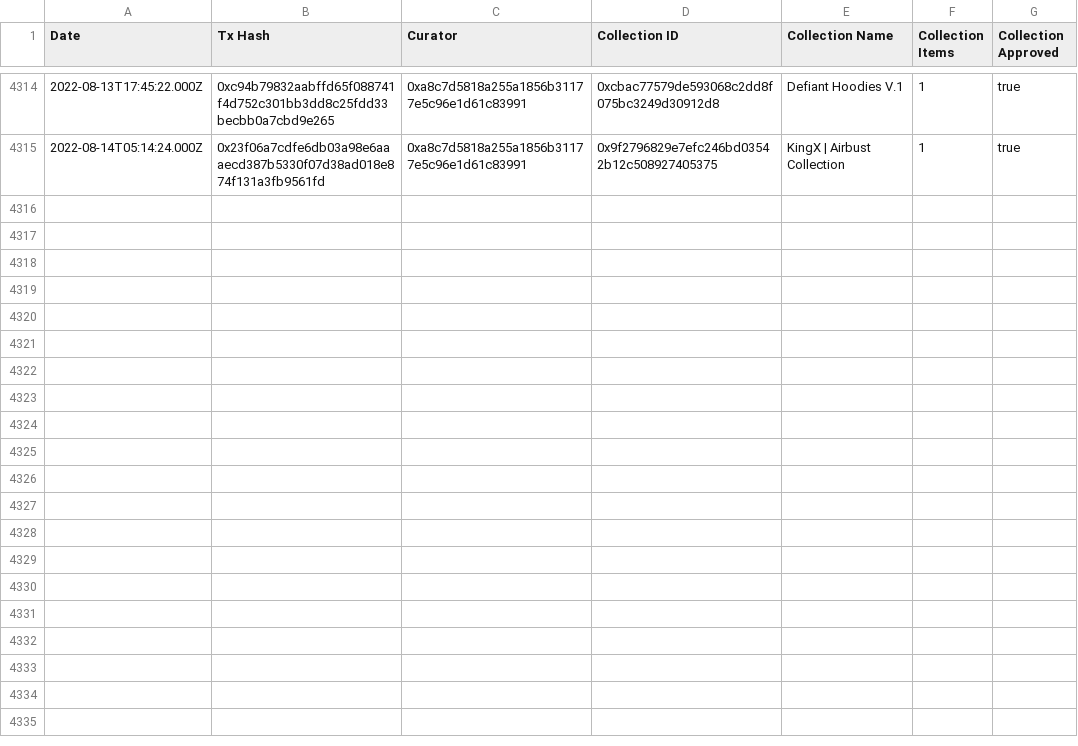
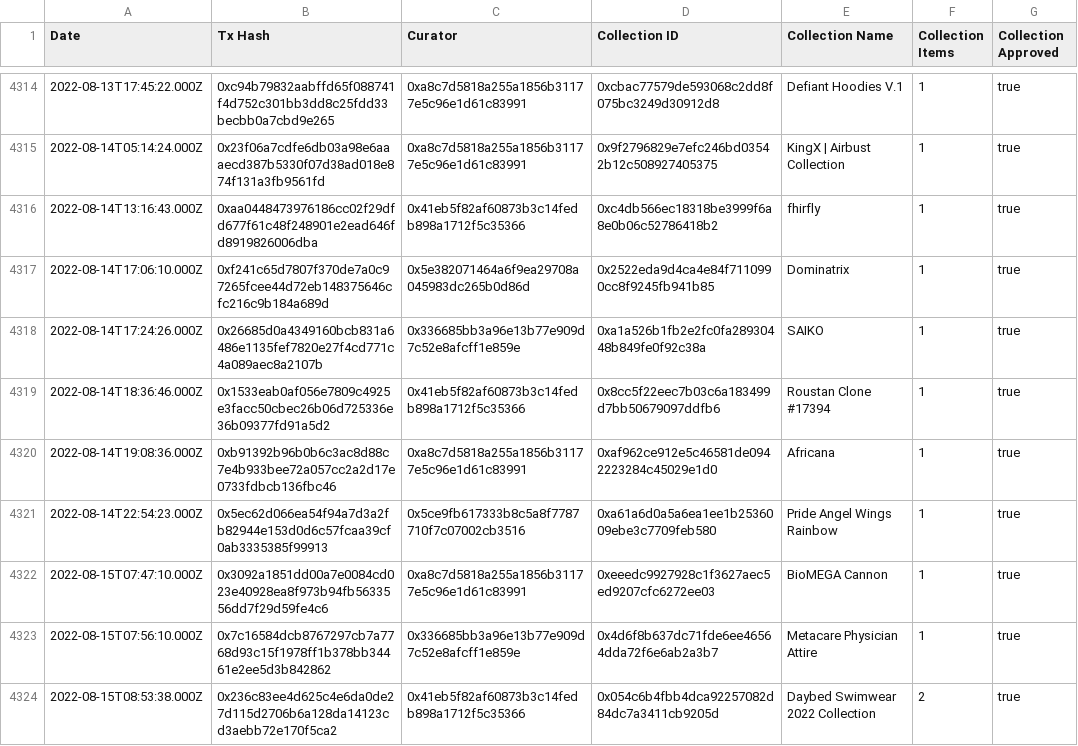
Before and after one commit to ncomerci/transparency, a CSV file: curations.csv, drawn as a sheet; only a part is shown, gaps mark what is left out; the diff names each change by its address in the sheet, - before the commit and + after, or states it on an @@ line.

```diff
--- a/curations.csv
+++ b/curations.csv
+row 4316: 2022-08-14T13:16:43.000Z | 0xaa0448473976186cc02f29dfd677f61c48f248901e2ead646fd8919826006dba | 0x41eb5f82af60873b3c14fedb898a1712f5c35366 | 0xc4db566ec18318be3999f6a8e0b06c52786418b2 | fhirfly | 1 | true
+row 4317: 2022-08-14T17:06:10.000Z | 0xf241c65d7807f370de7a0c97265fcee44d72eb148375646cfc216c9b184a689d | 0x5e382071464a6f9ea29708a045983dc265b0d86d | 0x2522eda9d4ca4e84f7110990cc8f9245fb941b85 | Dominatrix | 1 | true
+row 4318: 2022-08-14T17:24:26.000Z | 0x26685d0a4349160bcb831a6486e1135fef7820e27f4cd771c4a089aec8a2107b | 0x336685bb3a96e13b77e909d7c52e8afcff1e859e | 0xa1a526b1fb2e2fc0fa28930448b849fe0f92c38a | SAIKO | 1 | true
+row 4319: 2022-08-14T18:36:46.000Z | 0x1533eab0af056e7809c4925e3facc50cbec26b06d725336e36b09377fd91a5d2 | 0x41eb5f82af60873b3c14fedb898a1712f5c35366 | 0x8cc5f22eec7b03c6a183499d7bb50679097ddfb6 | Roustan Clone #17394 | 1 | true
+row 4320: 2022-08-14T19:08:36.000Z | 0xb91392b96b0b6c3ac8d88c7e4b933bee72a057cc2a2d17e0733fdbcb136fbc46 | 0xa8c7d5818a255a1856b31177e5c96e1d61c83991 | 0xaf962ce912e5c46581de0942223284c45029e1d0 | Africana | 1 | true
+row 4321: 2022-08-14T22:54:23.000Z | 0x5ec62d066ea54f94a7d3a2fb82944e153d0d6c57fcaa39cf0ab3335385f99913 | 0x5ce9fb617333b8c5a8f7787710f7c07002cb3516 | 0xa61a6d0a5a6ea1ee1b2536009ebe3c7709feb580 | Pride Angel Wings Rainbow | 1 | true
+row 4322: 2022-08-15T07:47:10.000Z | 0x3092a1851dd00a7e0084cd023e40928ea8f973b94fb5633556dd7f29d59fe4c6 | 0xa8c7d5818a255a1856b31177e5c96e1d61c83991 | 0xeeedc9927928c1f3627aec5ed9207cfc6272ee03 | BioMEGA Cannon | 1 | true
+row 4323: 2022-08-15T07:56:10.000Z | 0x7c16584dcb8767297cb7a7768d93c15f1978ff1b378bb34461e2ee5d3b842862 | 0x336685bb3a96e13b77e909d7c52e8afcff1e859e | 0x4d6f8b637dc71fde6ee46564dda72f6e6ab2a3b7 | Metacare Physician Attire | 1 | true
+row 4324: 2022-08-15T08:53:38.000Z | 0x236c83ee4d625c4e6da0de27d115d2706b6a128da14123cd3aebb72e170f5ca2 | 0x41eb5f82af60873b3c14fedb898a1712f5c35366 | 0x054c6b4fbb4dca92257082d84dc7a3411cb9205d | Daybed Swimwear 2022 Collection | 2 | true
```
Also changed, not shown: balances.csv, collections.csv, 16 other files.
